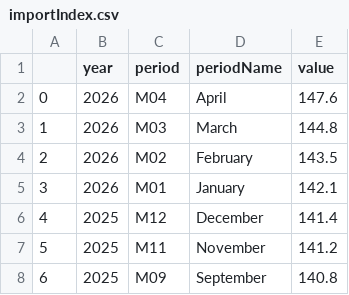
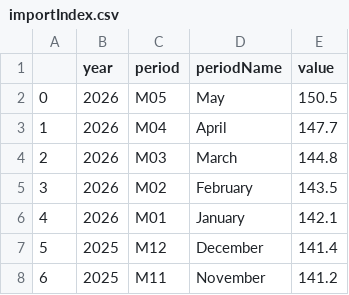
Before and after one commit to anicklous/econ8320-final-project, a CSV file: importIndex.csv, drawn as a sheet; only a part is shown; the shorter side is filled out with more unchanged rows; addresses are those after the commit; the diff names each change by its address in the sheet, - before the commit and + after, or states it on an @@ line.

```diff
--- a/importIndex.csv
+++ b/importIndex.csv
+row 2: 0 | 2026 | M05 | May | 150.5
@@ column A renumbered from row 3 down @@
-E3 (value): 147.6
+E3 (value): 147.7
```
Also changed, not shown: exportIndex.csv.
